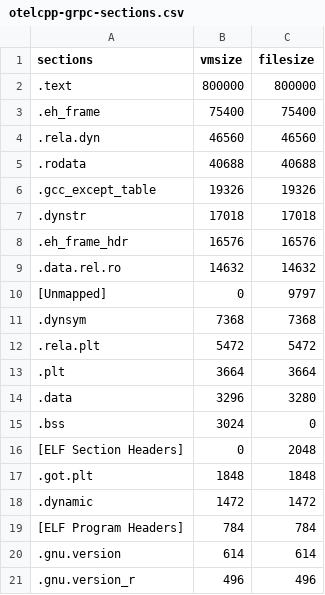
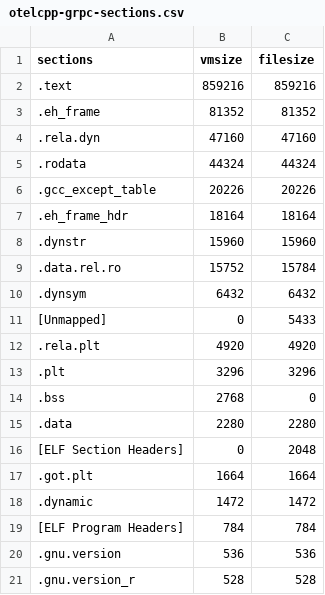
Before and after one commit to microtel-org/microtel, a CSV file: docs/bench-results/sizes/otelcpp-grpc-sections.csv, drawn as a sheet; only a part is shown; the diff covers the shown part only.

```diff
--- a/docs/bench-results/sizes/otelcpp-grpc-sections.csv
+++ b/docs/bench-results/sizes/otelcpp-grpc-sections.csv
@@ -1,21 +1,21 @@
 sections,vmsize,filesize
-.text,800000,800000
-.eh_frame,75400,75400
-.rela.dyn,46560,46560
-.rodata,40688,40688
-.gcc_except_table,19326,19326
-.dynstr,17018,17018
-.eh_frame_hdr,16576,16576
-.data.rel.ro,14632,14632
-[Unmapped],0,9797
-.dynsym,7368,7368
-.rela.plt,5472,5472
-.plt,3664,3664
-.data,3296,3280
-.bss,3024,0
+.text,859216,859216
+.eh_frame,81352,81352
+.rela.dyn,47160,47160
+.rodata,44324,44324
+.gcc_except_table,20226,20226
+.eh_frame_hdr,18164,18164
+.dynstr,15960,15960
+.data.rel.ro,15752,15784
+.dynsym,6432,6432
+[Unmapped],0,5433
+.rela.plt,4920,4920
+.plt,3296,3296
+.bss,2768,0
+.data,2280,2280
 [ELF Section Headers],0,2048
-.got.plt,1848,1848
+.got.plt,1664,1664
 .dynamic,1472,1472
 [ELF Program Headers],784,784
-.gnu.version,614,614
-.gnu.version_r,496,496
+.gnu.version,536,536
+.gnu.version_r,528,528
```
Also changed, not shown: 3 added rows, 2 removed rows and 4 edited cells elsewhere in this file, docs/bench-results/sizes/otelcpp-grpc-compileunits.csv, 15 other files.
